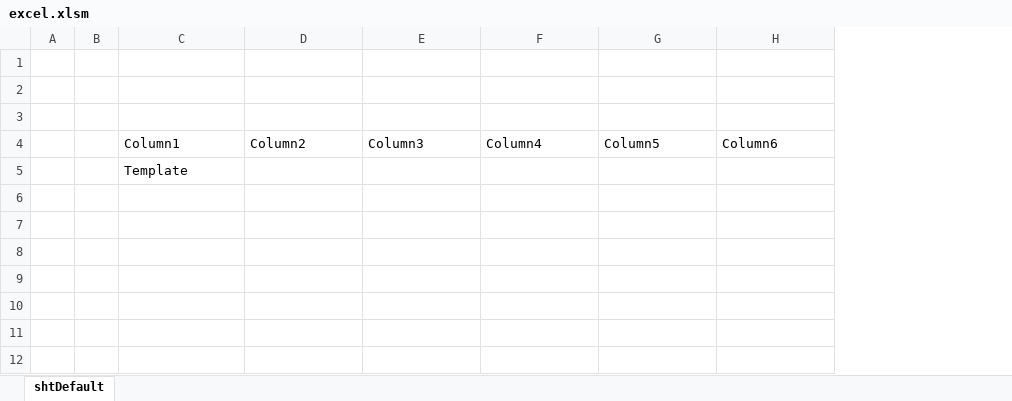
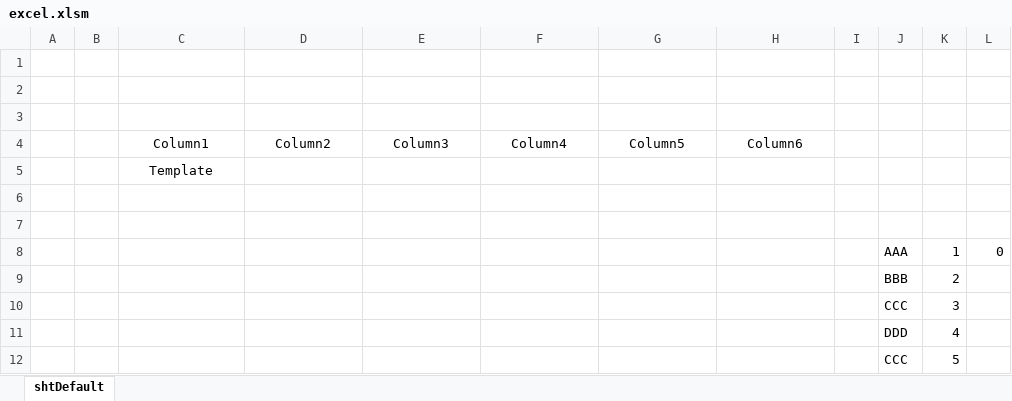
Before and after one commit to caguiclajmg/xmsolib, an Excel workbook: source/excel.xlsm, sheet shtDefault, drawn as a sheet; values as stored, in another font and other column widths than the file's, no borders; table styles not drawn; the diff names each change by its address in the sheet, - before the commit and + after, or states it on an @@ line.

Commit message:
ListObject.bas: Add ListObject_FindInColumn

```diff
--- a/source/excel.xlsm (sheet shtDefault)
+++ b/source/excel.xlsm (sheet shtDefault)
+column I, empty
+column J, empty
+column K, empty
+column L, empty
-C4:H4 alignment: left
+C4:H4 alignment: center
-C5 alignment: left
+C5 alignment: center
+row 6: (empty)
+row 7: (empty)
+row 8:  |  |  |  |  |  |  |  |  | AAA | 1 | 0
+row 9:  |  |  |  |  |  |  |  |  | BBB | 2
+row 10:  |  |  |  |  |  |  |  |  | CCC | 3
+row 11:  |  |  |  |  |  |  |  |  | DDD | 4
+row 12:  |  |  |  |  |  |  |  |  | CCC | 5
```
Also changed, not shown: 1 other file.
